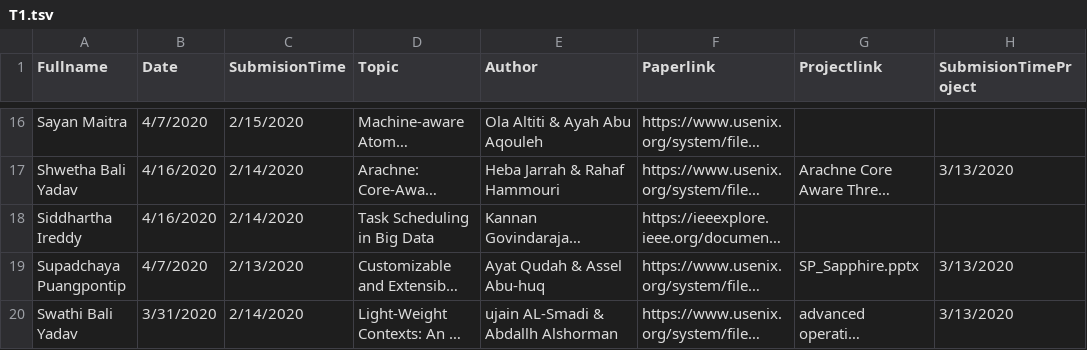
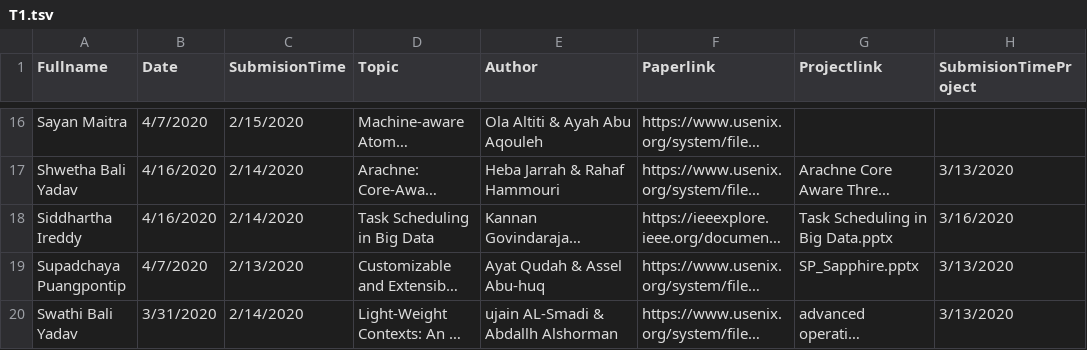
Before and after one commit to iDataVisualizationLab/CS5352, a TSV file: data/T1.tsv, drawn as a sheet; only a part is shown, gaps mark what is left out; long unchanged cells end in …; the diff names each change by its address in the sheet, - before the commit and + after, or states it on an @@ line.

```diff
--- a/data/T1.tsv
+++ b/data/T1.tsv
-G18 (Projectlink): (empty)
+G18 (Projectlink): Task Scheduling in Big Data.pptx
-H18 (SubmisionTimeProject): (empty)
+H18 (SubmisionTimeProject): 3/16/2020
```
Also changed, not shown: 1 other file.
